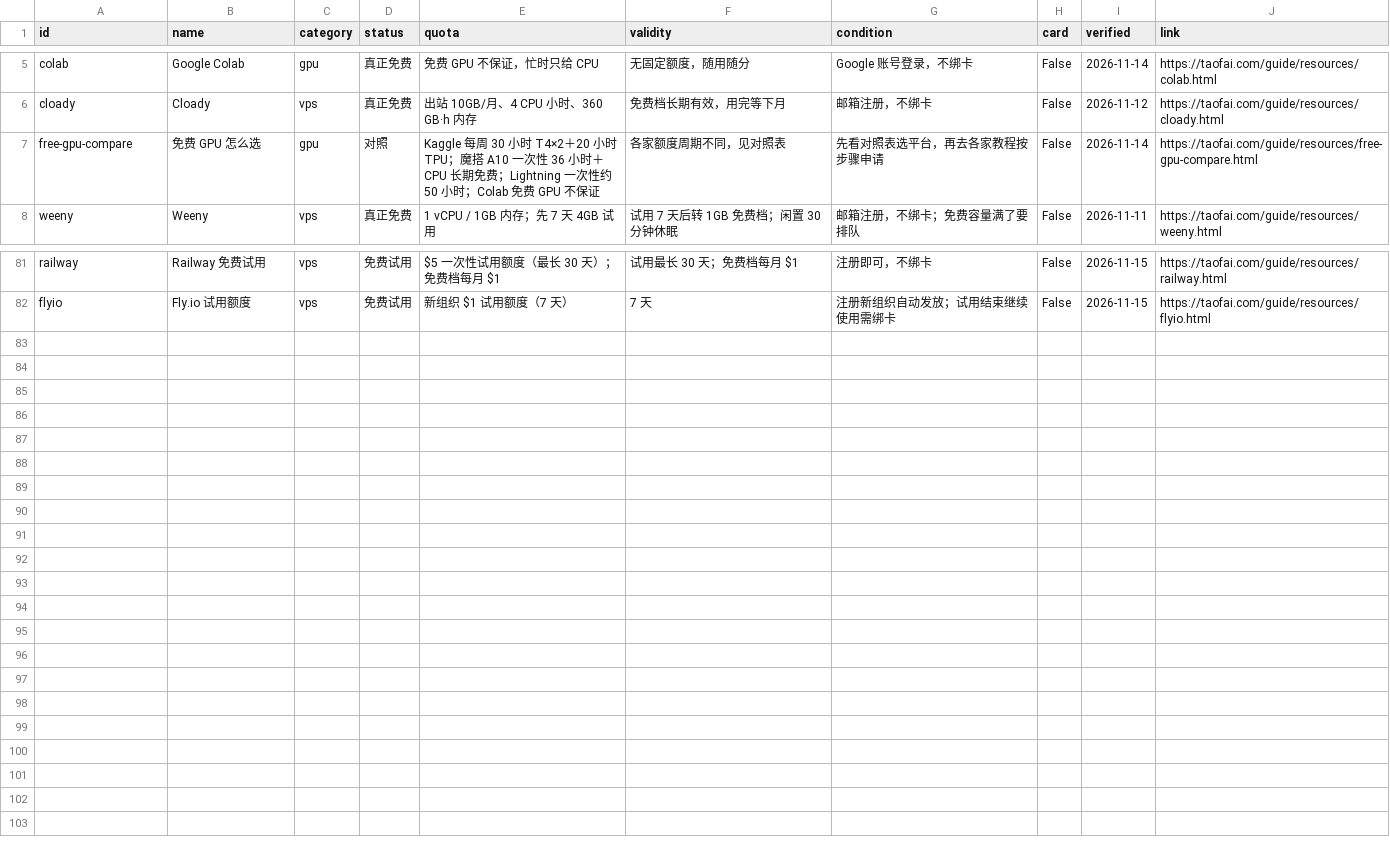
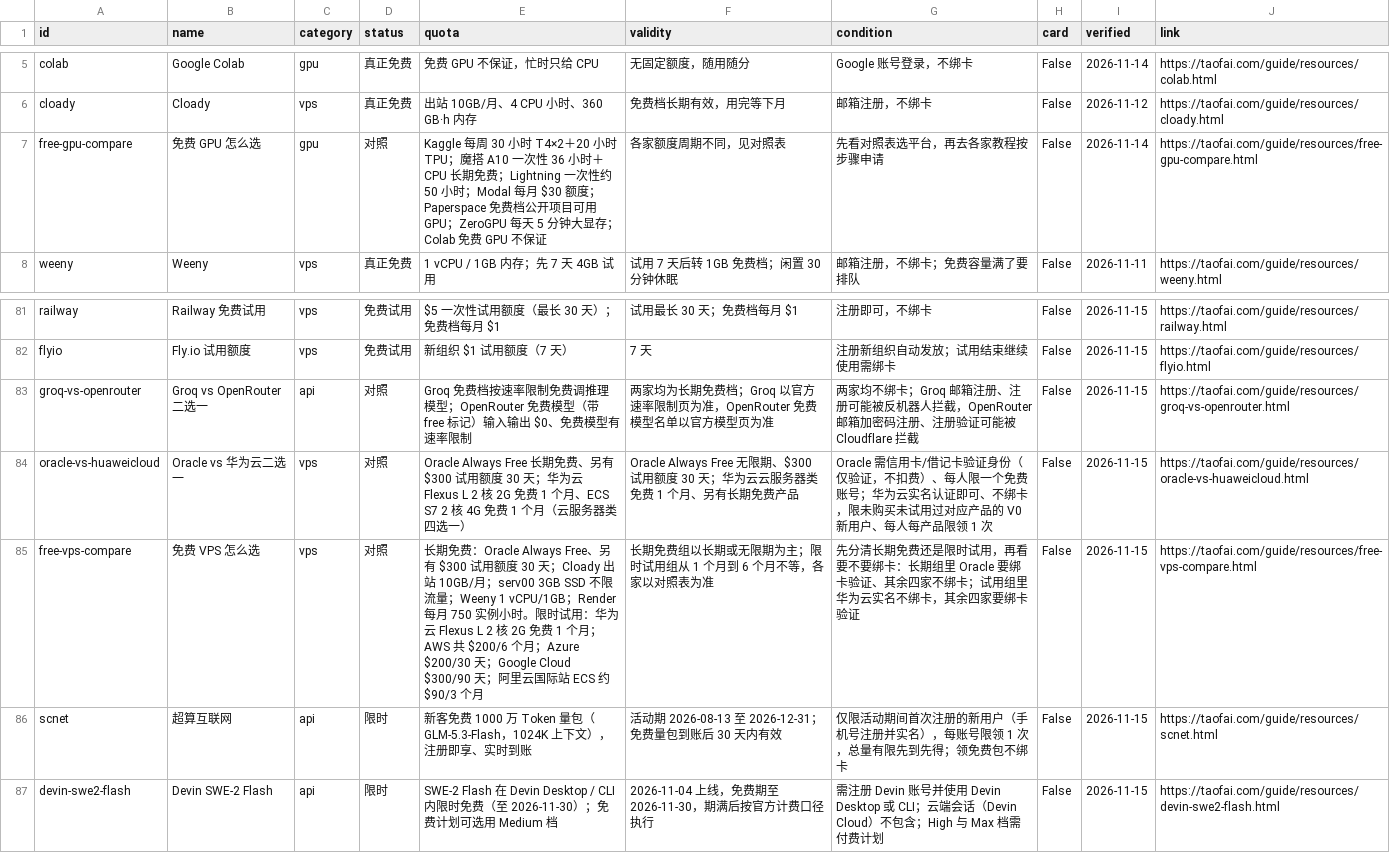
Before and after one commit to wodeai956-ops/free-ai-resources, a CSV file: resources.csv, drawn as a sheet; only a part is shown, gaps mark what is left out.

Commit message:
同步官网数据：资源清单 81 → 86 条（resources.json / resources.csv / README 条数）

```diff
--- a/resources.csv
+++ b/resources.csv
@@ -6,3 +6,3 @@ colab,Google Colab,gpu,真正免费,免费 GPU 不保证，忙时只给 CPU,无
 cloady,Cloady,vps,真正免费,出站 10GB/月、4 CPU 小时、360 GB·h 内存,免费档长期有效，用完等下月,邮箱注册，不绑卡,False,2026-11-12,https://taofai.com/guide/resources/cloady.html
-free-gpu-compare,免费 GPU 怎么选,gpu,对照,Kaggle 每周 30 小时 T4×2＋20 小时 TPU；魔搭 A10 一次性 36 小时＋CPU 长期免费；Lightning 一次性约 50 小时；Colab 免费 GPU 不保证,各家额度周期不同，见对照表,先看对照表选平台，再去各家教程按步骤申请,False,2026-11-14,https://taofai.com/guide/resources/free-gpu-compare.html
+free-gpu-compare,免费 GPU 怎么选,gpu,对照,Kaggle 每周 30 小时 T4×2＋20 小时 TPU；魔搭 A10 一次性 36 小时＋CPU 长期免费；Lightning 一次性约 50 小时；Modal 每月 $30 额度；Paperspace 免费档公开项目可用 GPU；ZeroGPU 每天 5 分钟大显存；Colab 免费 GPU 不保证,各家额度周期不同，见对照表,先看对照表选平台，再去各家教程按步骤申请,False,2026-11-14,https://taofai.com/guide/resources/free-gpu-compare.html
 weeny,Weeny,vps,真正免费,1 vCPU / 1GB 内存；先 7 天 4GB 试用,试用 7 天后转 1GB 免费档；闲置 30 分钟休眠,邮箱注册，不绑卡；免费容量满了要排队,False,2026-11-11,https://taofai.com/guide/resources/weeny.html
@@ -82 +82,6 @@ railway,Railway 免费试用,vps,免费试用,$5 一次性试用额度（最长
 flyio,Fly.io 试用额度,vps,免费试用,新组织 $1 试用额度（7 天）,7 天,注册新组织自动发放；试用结束继续使用需绑卡,False,2026-11-15,https://taofai.com/guide/resources/flyio.html
+groq-vs-openrouter,Groq vs OpenRouter 二选一,api,对照,Groq 免费档按速率限制免费调推理模型；OpenRouter 免费模型（带 free 标记）输入输出 $0、免费模型有速率限制,两家均为长期免费档；Groq 以官方速率限制页为准，OpenRouter 免费模型名单以官方模型页为准,两家均不绑卡；Groq 邮箱注册、注册可能被反机器人拦截，OpenRouter 邮箱加密码注册、注册验证可能被 Cloudflare 拦截,False,2026-11-15,https://taofai.com/guide/resources/groq-vs-openrouter.html
+oracle-vs-huaweicloud,Oracle vs 华为云二选一,vps,对照,Oracle Always Free 长期免费、另有 $300 试用额度 30 天；华为云 Flexus L 2 核 2G 免费 1 个月、ECS S7 2 核 4G 免费 1 个月（云服务器类四选一）,Oracle Always Free 无限期、$300 试用额度 30 天；华为云云服务器类免费 1 个月、另有长期免费产品,Oracle 需信用卡/借记卡验证身份（仅验证，不扣费）、每人限一个免费账号；华为云实名认证即可、不绑卡，限未购买未试用过对应产品的 V0 新用户、每人每产品限领 1 次,False,2026-11-15,https://taofai.com/guide/resources/oracle-vs-huaweicloud.html
+free-vps-compare,免费 VPS 怎么选,vps,对照,长期免费：Oracle Always Free、另有 $300 试用额度 30 天；Cloady 出站 10GB/月；serv00 3GB SSD 不限流量；Weeny 1 vCPU/1GB；Render 每月 750 实例小时。限时试用：华为云 Flexus L 2 核 2G 免费 1 个月；AWS 共 $200/6 个月；Azure $200/30 天；Google Cloud $300/90 天；阿里云国际站 ECS 约 $90/3 个月,长期免费组以长期或无限期为主；限时试用组从 1 个月到 6 个月不等，各家以对照表为准,先分清长期免费还是限时试用，再看要不要绑卡：长期组里 Oracle 要绑卡验证、其余四家不绑卡；试用组里华为云实名不绑卡，其余四家要绑卡验证,False,2026-11-15,https://taofai.com/guide/resources/free-vps-compare.html
+scnet,超算互联网,api,限时,新客免费 1000 万 Token 量包（GLM-5.3-Flash，1024K 上下文），注册即享、实时到账,活动期 2026-08-13 至 2026-12-31；免费量包到账后 30 天内有效,仅限活动期间首次注册的新用户（手机号注册并实名），每账号限领 1 次，总量有限先到先得；领免费包不绑卡,False,2026-11-15,https://taofai.com/guide/resources/scnet.html
+devin-swe2-flash,Devin SWE-2 Flash,api,限时,SWE-2 Flash 在 Devin Desktop / CLI 内限时免费（至 2026-11-30）；免费计划可选用 Medium 档,2026-11-04 上线，免费期至 2026-11-30，期满后按官方计费口径执行,需注册 Devin 账号并使用 Devin Desktop 或 CLI；云端会话（Devin Cloud）不包含；High 与 Max 档需付费计划,False,2026-11-15,https://taofai.com/guide/resources/devin-swe2-flash.html
```
Also changed, not shown: 2 other files.
